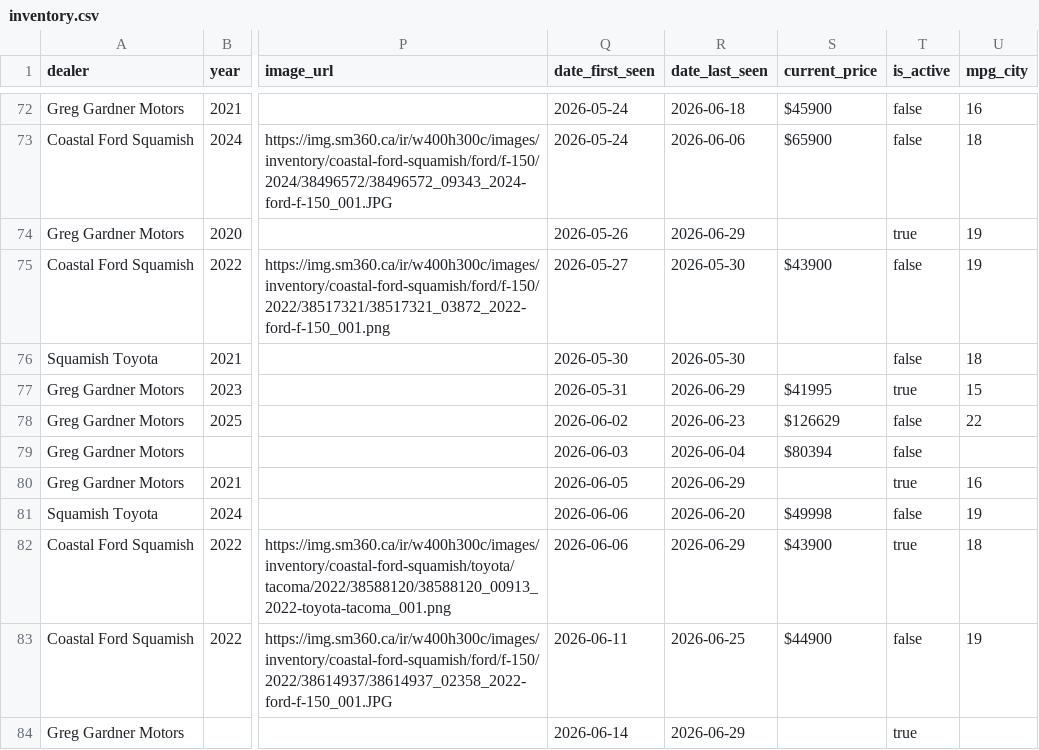
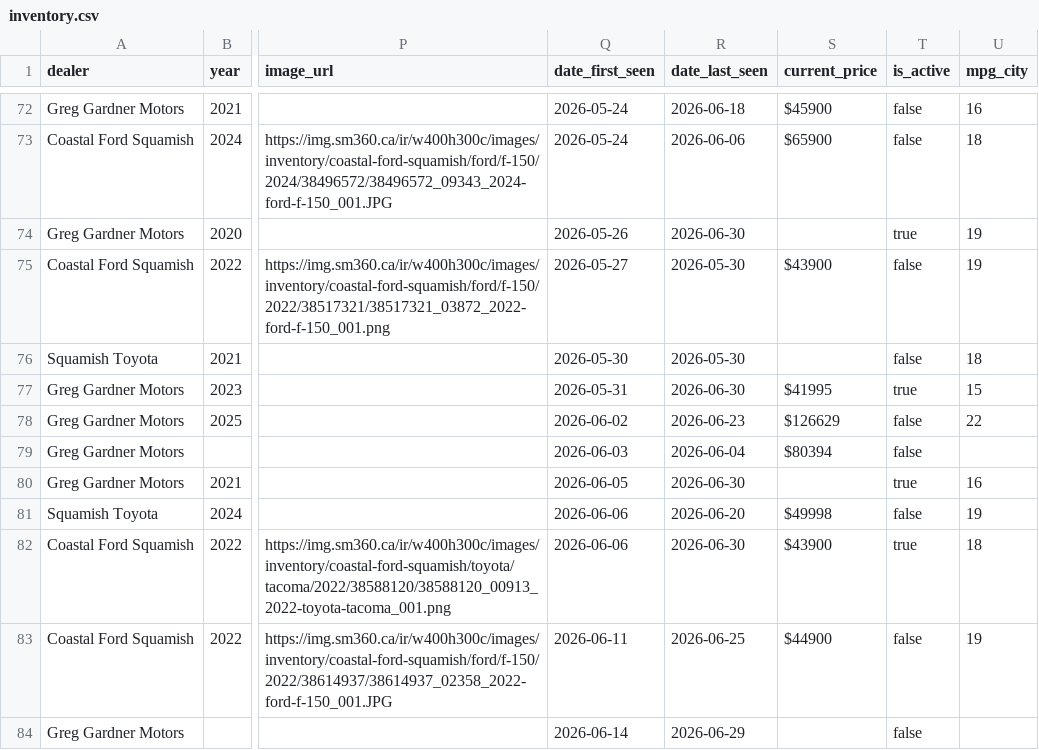
Before and after one commit to wilrocks79/truck-tracker, a CSV file: data/inventory.csv, drawn as a sheet; only a part is shown, gaps mark what is left out; the diff covers the shown part only; the diff names each change by its address in the sheet, - before the commit and + after, or states it on an @@ line.

```diff
--- a/data/inventory.csv
+++ b/data/inventory.csv
-R74 (date_last_seen): 2026-06-29
+R74 (date_last_seen): 2026-06-30
-R77 (date_last_seen): 2026-06-29
+R77 (date_last_seen): 2026-06-30
-R80 (date_last_seen): 2026-06-29
+R80 (date_last_seen): 2026-06-30
-R82 (date_last_seen): 2026-06-29
+R82 (date_last_seen): 2026-06-30
-T84 (is_active): true
+T84 (is_active): false
```
Also changed, not shown: 23 edited cells elsewhere in this file, data/price_history.csv, 1 other file.
